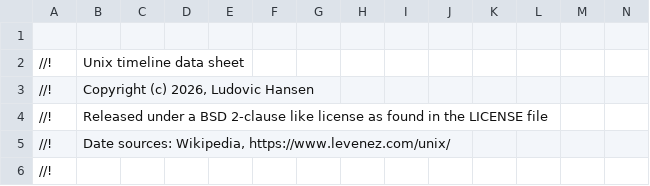
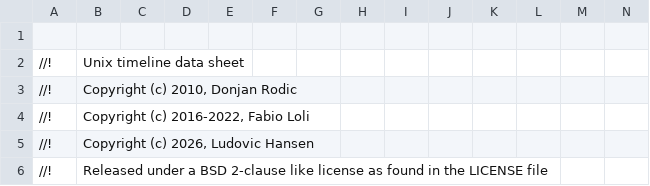
Before and after one commit to Netris89/Unix-Timeline, a CSV file: unxt.csv, drawn as a sheet; only a part is shown; the shorter side is filled out with more unchanged rows; rows hold the shown columns only; the diff names each change by its address in the sheet, - before the commit and + after, or states it on an @@ line.

Commit message:
Restore copyright attributions and mentions that I mistakenly removed

```diff
--- a/unxt.csv
+++ b/unxt.csv
+row 3: //! | Copyright (c) 2010, Donjan Rodic
+row 4: //! | Copyright (c) 2016-2022, Fabio Loli
```
Also changed, not shown: 2 other files.
